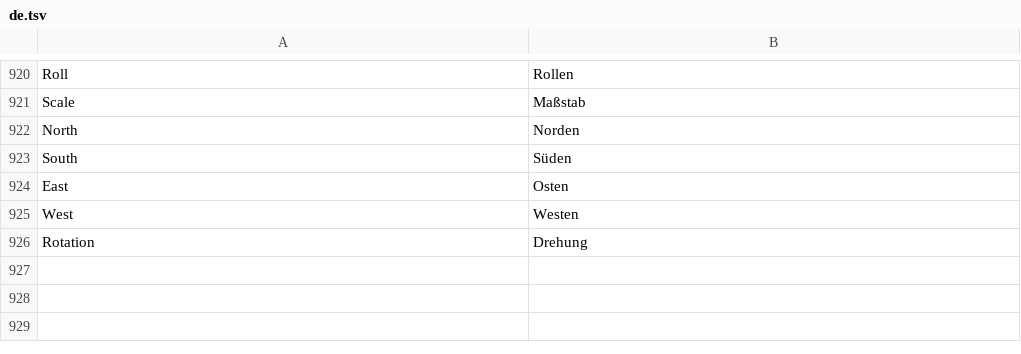
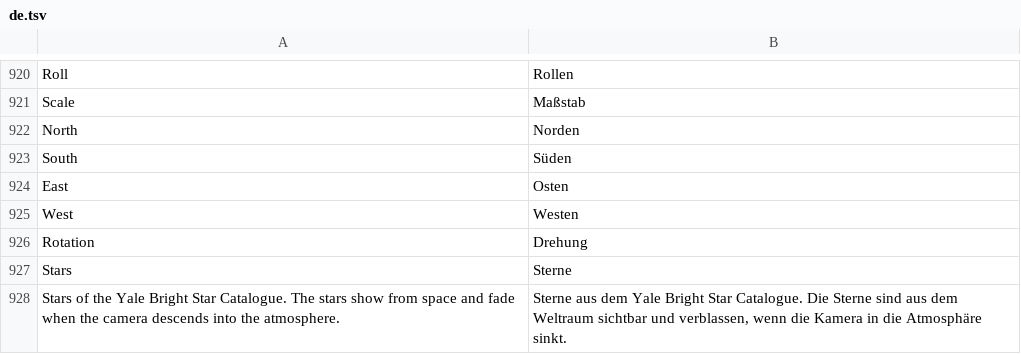
Before and after one commit to Valery35/planetx-lite, a TSV file: crates/ui/i18n/de.tsv, drawn as a sheet; only a part is shown, gaps mark what is left out; the diff names each change by its address in the sheet, - before the commit and + after, or states it on an @@ line.

```diff
--- a/crates/ui/i18n/de.tsv
+++ b/crates/ui/i18n/de.tsv
+row 927: Stars | Sterne
+row 928: Stars of the Yale Bright Star Catalogue. The stars show from space and fade when the camera descends into the atmosphere. | Sterne aus dem Yale Bright Star Catalogue. Die Sterne sind aus dem Weltraum sichtbar und verblassen, wenn die Kamera in die Atmosphäre sinkt.
```
Also changed, not shown: crates/ui/i18n/es.tsv, crates/ui/i18n/fr.tsv, 25 other files.
